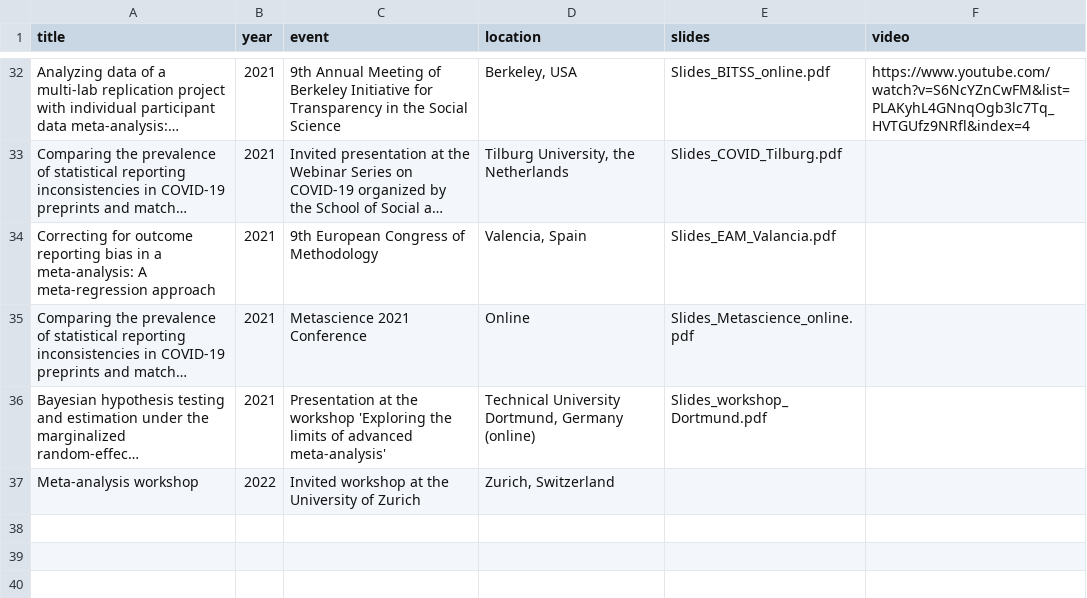
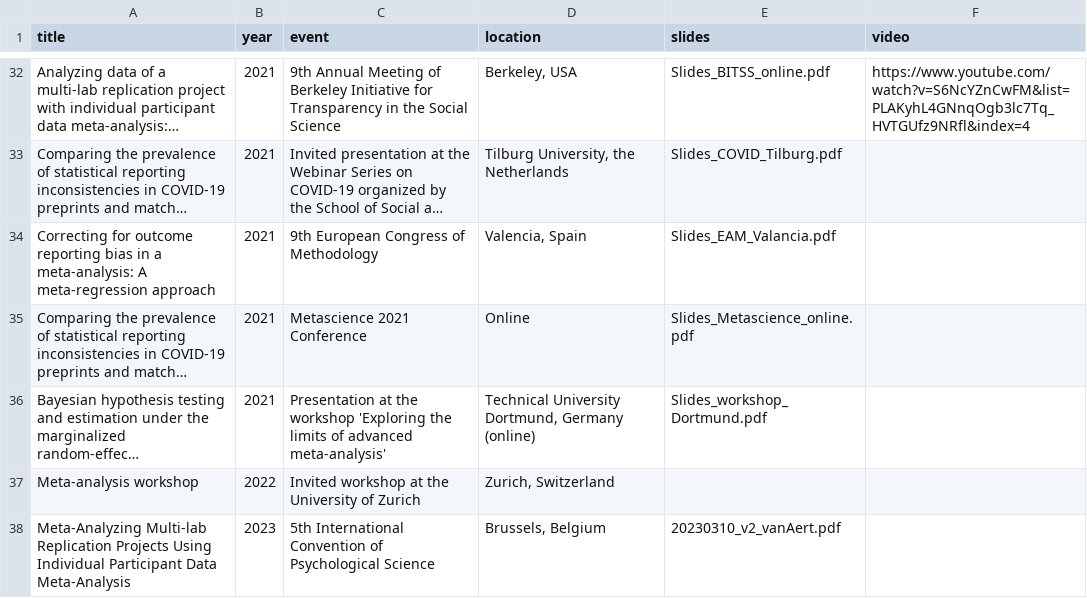
Before and after one commit to RobbievanAert/Website, a CSV file: static/presentations_files/overview_presentations.csv, drawn as a sheet; only a part is shown, gaps mark what is left out; long unchanged cells end in …; the diff names each change by its address in the sheet, - before the commit and + after, or states it on an @@ line.

Commit message:
add presentation icps 2023 brussels

```diff
--- a/static/presentations_files/overview_presentations.csv
+++ b/static/presentations_files/overview_presentations.csv
+row 38: Meta-Analyzing Multi-lab Replication Projects Using Individual Participant Data Meta-Analysis | 2023 | 5th International Convention of Psychological Science | Brussels, Belgium | 20230310_v2_vanAert.pdf
```
Also changed, not shown: 7 other files.
